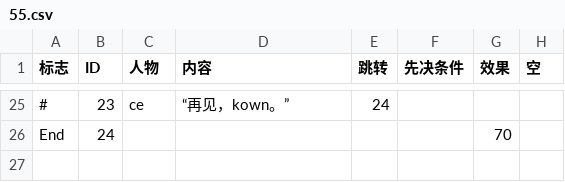
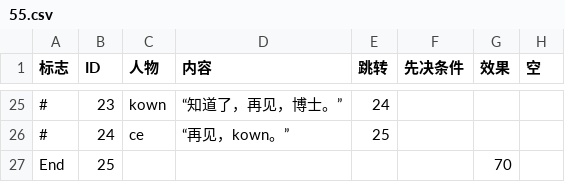
Before and after one commit to ncuhome/Journey-of-Xin, a CSV file: Assets/Dialogue/Dialog/55.csv, drawn as a sheet; only a part is shown, gaps mark what is left out; the diff covers the shown part only.

```diff
--- a/Assets/Dialogue/Dialog/55.csv
+++ b/Assets/Dialogue/Dialog/55.csv
@@ -25,2 +25,3 @@
-#,23,ce,“再见，kown。”,24,,,
-End,24,,,,,70,
+#,23,kown,“知道了，再见，博士。”,24,,,
+#,24,ce,“再见，kown。”,25,,,
+End,25,,,,,70,
```
Also changed, not shown: 32 edited cells elsewhere in this file, Assets/Dialogue/Dialog/57.csv, 17 other files.
